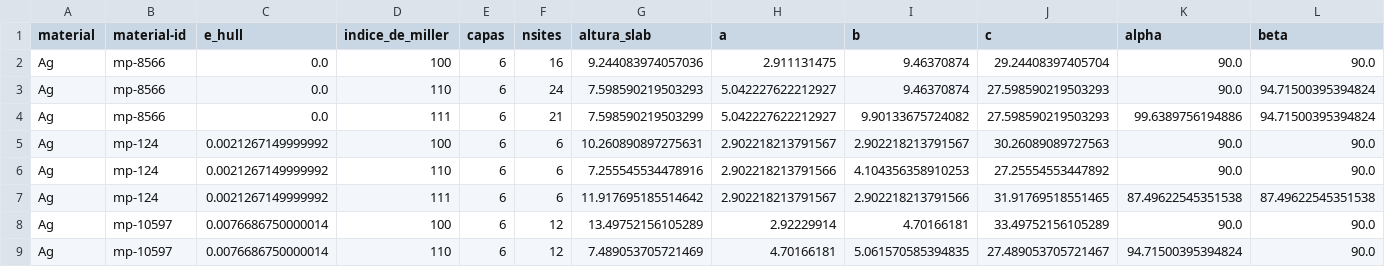
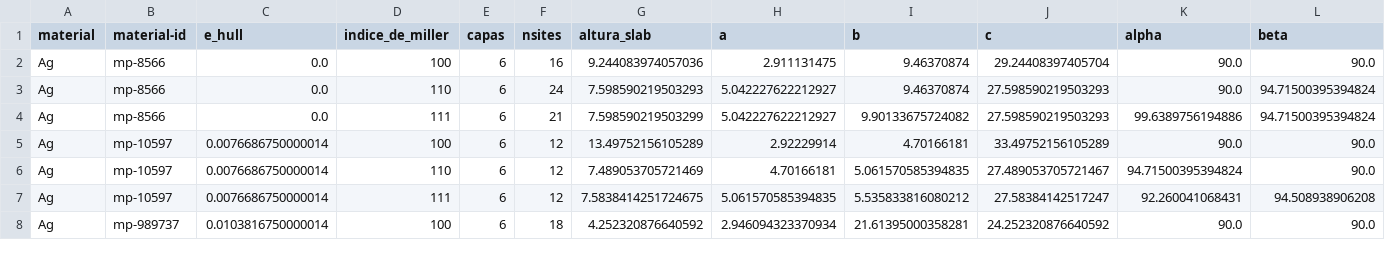
Before and after one commit to edu97castro/Li_Adsorption_ML, a CSV file: results/calcs_history.csv, drawn as a sheet; only a part is shown; the shorter side is filled out with more unchanged rows; rows hold the shown columns only; the diff names each change by its address in the sheet, - before the commit and + after, or states it on an @@ line.

Commit message:
Remove from calcs_history.csv all data about mp-124 surfaces
This change is made for testing with mp-124 calculations.

```diff
--- a/results/calcs_history.csv
+++ b/results/calcs_history.csv
-row 5: Ag | mp-124 | 0.0021267149999992 | 100 | 6 | 6 | 10.260890897275631 | 2.902218213791567 | 2.902218213791567 | 30.26089089727563 | 90.0 | 90.0
-row 6: Ag | mp-124 | 0.0021267149999992 | 110 | 6 | 6 | 7.255545534478916 | 2.902218213791566 | 4.104356358910253 | 27.25554553447892 | 90.0 | 90.0
-row 7: Ag | mp-124 | 0.0021267149999992 | 111 | 6 | 6 | 11.917695185514642 | 2.902218213791567 | 2.902218213791566 | 31.91769518551465 | 87.49622545351538 | 87.49622545351538
```
